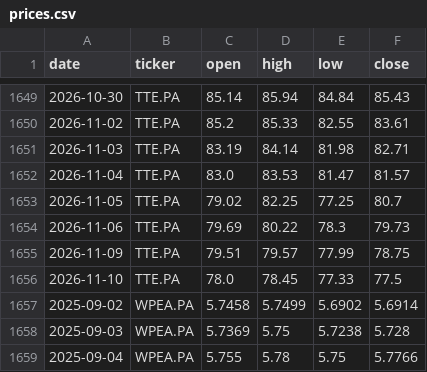
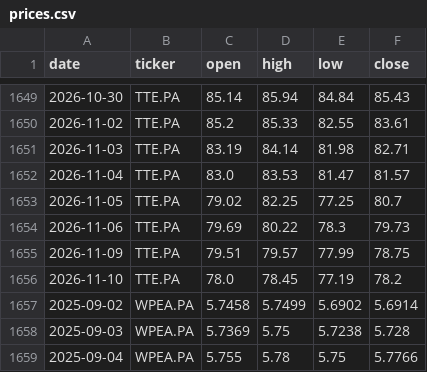
Before and after one commit to DonSanchitoo/pea_tracker, a CSV file: data/prices.csv, drawn as a sheet; only a part is shown, gaps mark what is left out; the diff covers the shown part only.

```diff
--- a/data/prices.csv
+++ b/data/prices.csv
@@ -1655,3 +1655,3 @@ date,ticker,open,high,low,close
 2026-11-09,TTE.PA,79.51,79.57,77.99,78.75
-2026-11-10,TTE.PA,78.0,78.45,77.33,77.5
+2026-11-10,TTE.PA,78.0,78.45,77.19,78.2
 2025-09-02,WPEA.PA,5.7458,5.7499,5.6902,5.6914
```
Also changed, not shown: 13 edited cells elsewhere in this file, data/history.csv, 3 other files.
